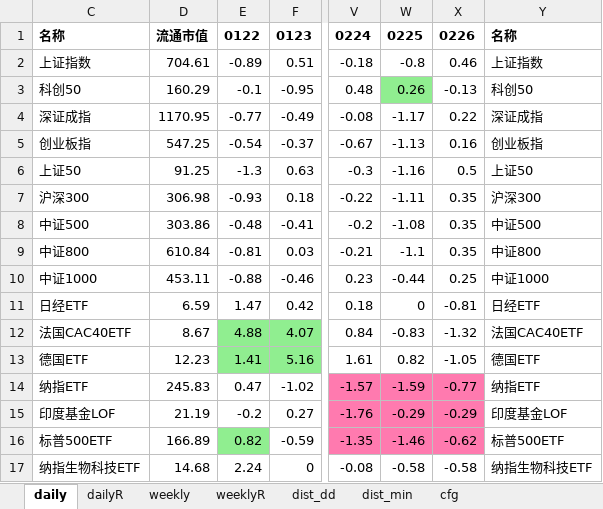
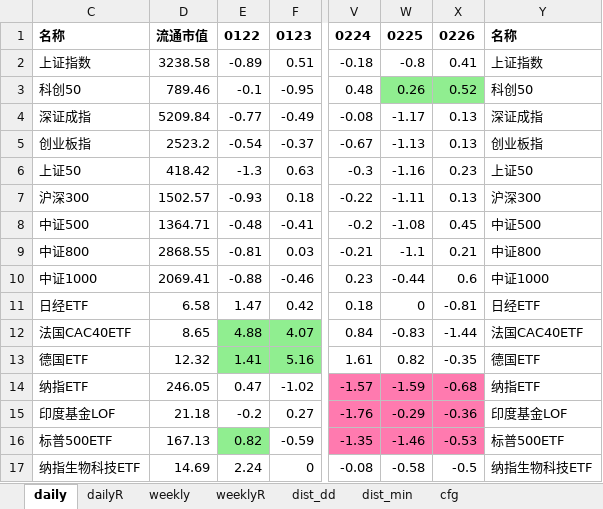
Before and after one commit to aixingkong/view, an Excel workbook: fund_list.xlsx, sheet daily, drawn as a sheet; only a part is shown, gaps mark what is left out; values as stored, in another font and other column widths than the file's, no borders; the diff covers the shown part only; the diff names each change by its address in the sheet, - before the commit and + after, or states it on an @@ line.

```diff
--- a/fund_list.xlsx (sheet daily)
+++ b/fund_list.xlsx (sheet daily)
-D2: 704.61
+D2: 3238.58
-X2: 0.46
+X2: 0.41
-D3: 160.29
+D3: 789.46
-X3: -0.13
+X3: 0.52
-X3 fill: none
+X3 fill: #90EE90
-D4: 1170.95
+D4: 5209.84
-X4: 0.22
+X4: 0.13
-D5: 547.25
+D5: 2523.2
-X5: 0.16
+X5: 0.13
-D6: 91.25
+D6: 418.42
-X6: 0.5
+X6: 0.23
-D7: 306.98
+D7: 1502.57
-X7: 0.35
+X7: 0.13
-D8: 303.86
+D8: 1364.71
-X8: 0.35
+X8: 0.45
-D9: 610.84
+D9: 2868.55
-X9: 0.35
+X9: 0.21
-D10: 453.11
+D10: 2069.41
-X10: 0.25
+X10: 0.6
-D11: 6.59
+D11: 6.58
-D12: 8.67
+D12: 8.65
-X12: -1.32
+X12: -1.44
-D13: 12.23
+D13: 12.32
-X13: -1.05
+X13: -0.35
-D14: 245.83
+D14: 246.05
-X14: -0.77
+X14: -0.68
-D15: 21.19
+D15: 21.18
-X15: -0.29
+X15: -0.36
-D16: 166.89
+D16: 167.13
-X16: -0.62
+X16: -0.53
-D17: 14.68
+D17: 14.69
-X17: -0.58
+X17: -0.5
```
Also changed, not shown: 129 edited cells and cell formats elsewhere in this sheet, sheet dailyR, 2 other files.
